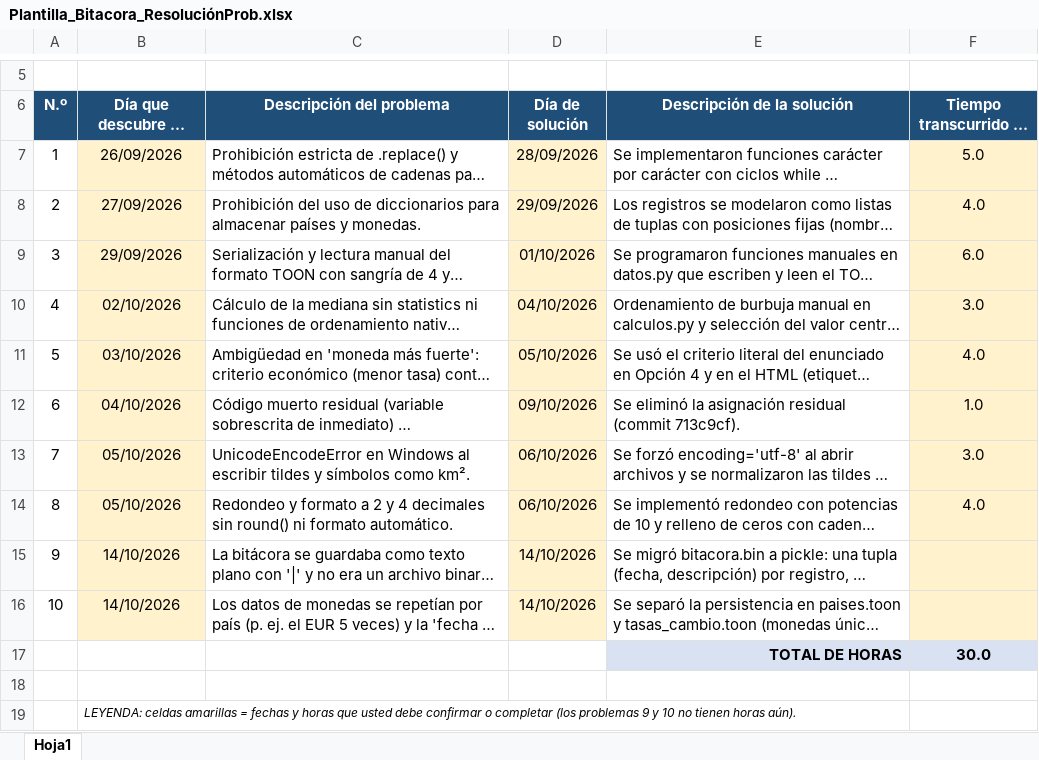
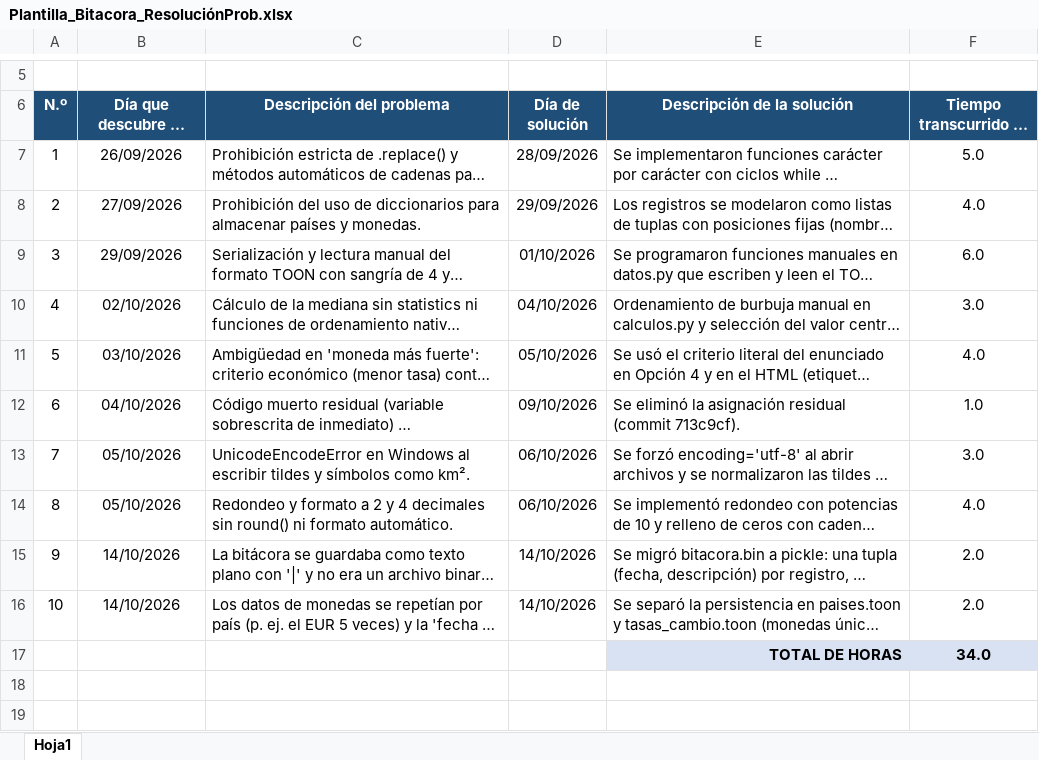
Before and after one commit to AlexandraDeGracia/TP1-FormateoPaisesMonedas-2026, an Excel workbook: Documentos/Plantilla_Bitacora_ResoluciónProb.xlsx, sheet Hoja1, drawn as a sheet; only a part is shown, gaps mark what is left out; long unchanged cells end in …; values as stored, in another font and other column widths than the file's, no borders; removed rows and columns are numbered as before the commit, all else as after; the diff names each change by its address in the sheet, - before the commit and + after, or states it on an @@ line.

```diff
--- a/Documentos/Plantilla_Bitacora_ResoluciónProb.xlsx (sheet Hoja1)
+++ b/Documentos/Plantilla_Bitacora_ResoluciónProb.xlsx (sheet Hoja1)
-B7:B16 fill: #FFF2CC
+B7:B16 fill: none
-D7:D16 fill: #FFF2CC
+D7:D16 fill: none
-F7:F16 fill: #FFF2CC
+F7:F16 fill: none
-F15:F16 (Tiempo transcurrido en horas): (empty)
+F15:F16 (Tiempo transcurrido en horas): 2.0
-row 17:  |  |  |  | TOTAL DE HORAS | 30.0
-row 17: (empty)
+row 17:  |  |  |  | TOTAL DE HORAS | 34.0
-E17:F17 fill: none
+E17:F17 fill: #D9E2F3
-row 19:  | LEYENDA: celdas amarillas = fechas y horas que usted debe confirmar o completar (los problemas 9 y 10 no tienen horas aún).
```
Also changed, not shown: Documentos/Estadistica de tiempos.xlsx, 9 other files.
